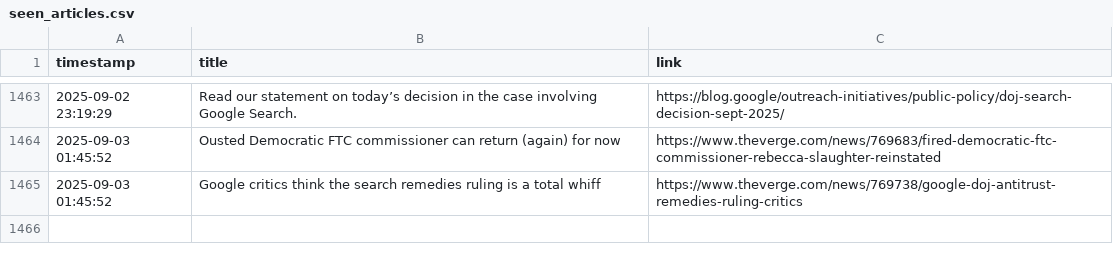
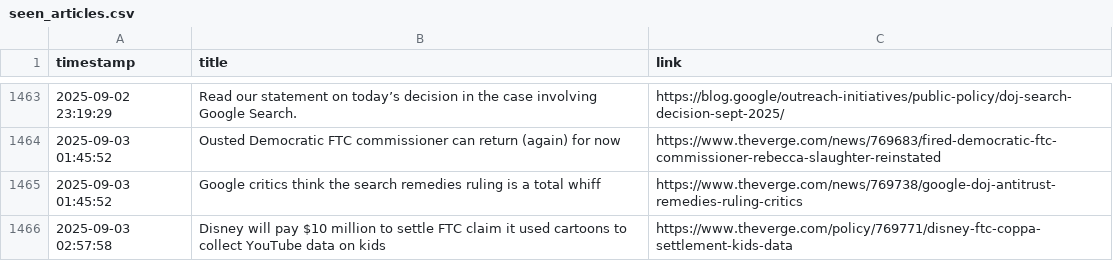
Before and after one commit to DeviPriya-Kolla/AutonomousContentAgent, a CSV file: seen_articles.csv, drawn as a sheet; only a part is shown, gaps mark what is left out; the diff names each change by its address in the sheet, - before the commit and + after, or states it on an @@ line.

Commit message:
docs: Update seen articles log

```diff
--- a/seen_articles.csv
+++ b/seen_articles.csv
+row 1466: 2025-09-03 02:57:58 | Disney will pay $10 million to settle FTC claim it used cartoons to collect YouTube data on kids | https://www.theverge.com/policy/769771/disney-ftc-coppa-settlement-kids-data
```
